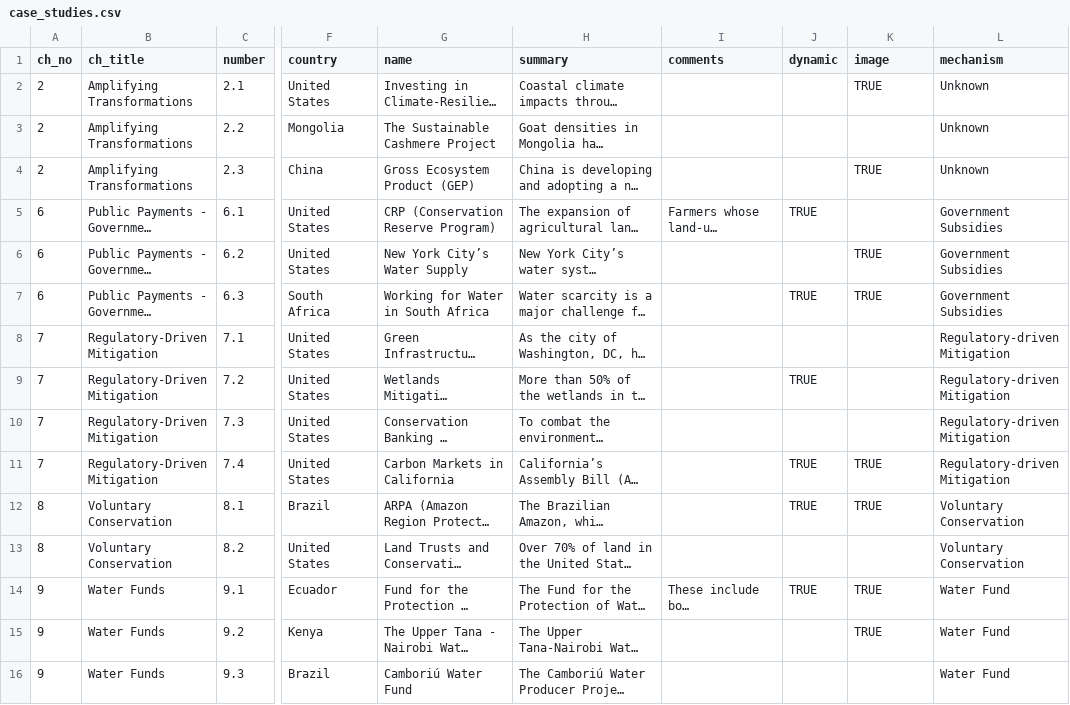
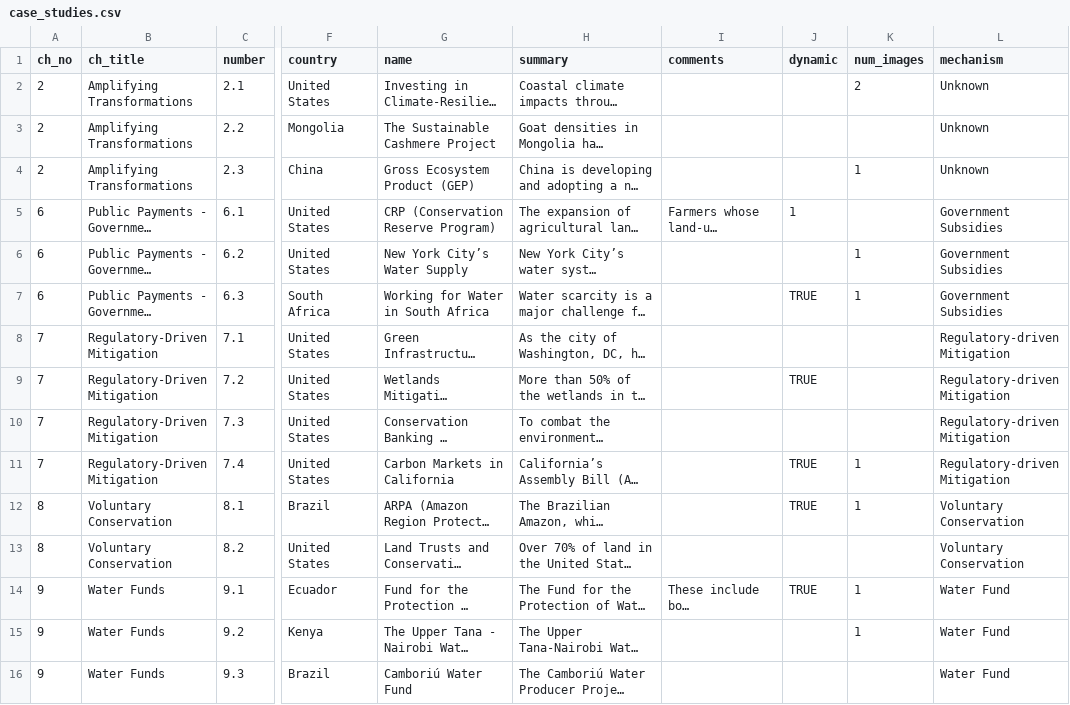
Before and after one commit to charlottegiseleweil/GreenGrowth, a CSV file: src/data/case_studies.csv, drawn as a sheet; only a part is shown, gaps mark what is left out; long unchanged cells end in …; the diff covers the shown part only; the diff names each change by its address in the sheet, - before the commit and + after, or states it on an @@ line.

Commit message:
add gallery for images

```diff
--- a/src/data/case_studies.csv
+++ b/src/data/case_studies.csv
-K1: image
+K1: num_images
-K2 (num_images): TRUE
+K2 (num_images): 2
-K4 (num_images): TRUE
+K4 (num_images): 1
-J5 (dynamic): TRUE
+J5 (dynamic): 1
-K6:K7 (num_images): TRUE
+K6:K7 (num_images): 1
-K11:K12 (num_images): TRUE
+K11:K12 (num_images): 1
-K14:K15 (num_images): TRUE
+K14:K15 (num_images): 1
```
Also changed, not shown: 11 edited cells elsewhere in this file, 27 other files.
